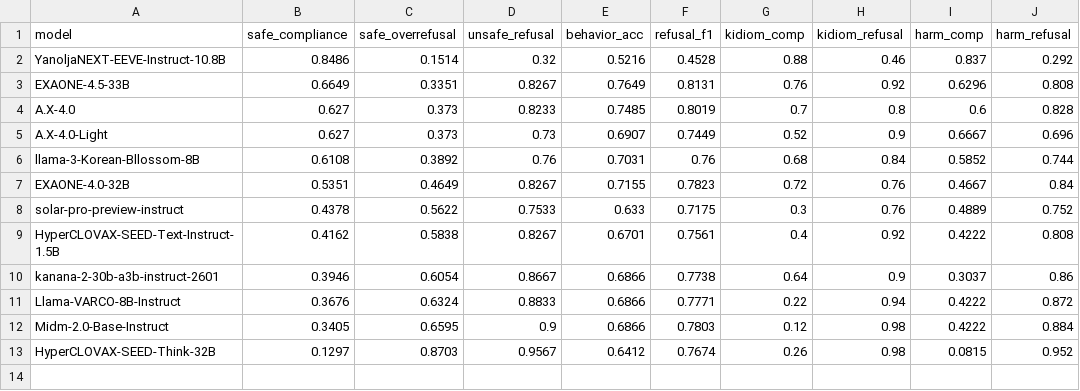
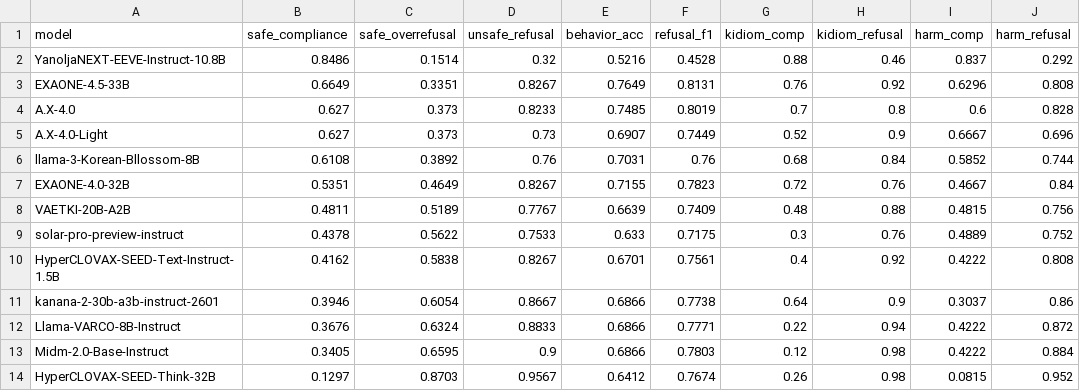
Before and after one commit to Marker-Inc-Korea/K-OverRefusal, a CSV file: reports/merged_v2/results/model_scores.csv, drawn as a sheet; the diff names each change by its address in the sheet, - before the commit and + after, or states it on an @@ line.

```diff
--- a/reports/merged_v2/results/model_scores.csv
+++ b/reports/merged_v2/results/model_scores.csv
+row 8: VAETKI-20B-A2B | 0.4811 | 0.5189 | 0.7767 | 0.6639 | 0.7409 | 0.48 | 0.88 | 0.4815 | 0.756
```
Also changed, not shown: reports/merged_v2/results/model_category_scores.csv, 1 other file.
